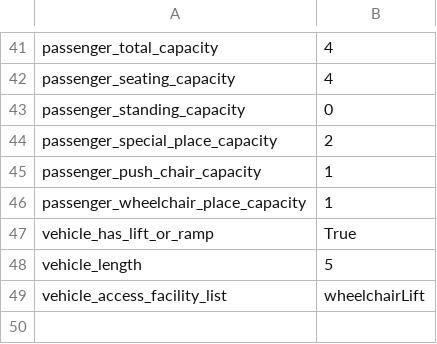
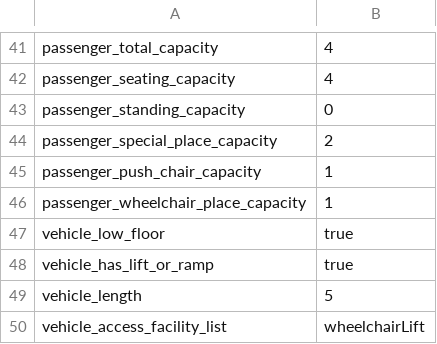
Before and after one commit to flevonald/netex-flex, a CSV file: config_FlexRRReis_RH.csv, drawn as a sheet; only a part is shown, gaps mark what is left out.

```diff
--- a/config_FlexRRReis_RH.csv
+++ b/config_FlexRRReis_RH.csv
@@ -46,3 +46,4 @@ passenger_push_chair_capacity;1
 passenger_wheelchair_place_capacity;1
-vehicle_has_lift_or_ramp;True
+vehicle_low_floor;true
+vehicle_has_lift_or_ramp;true
 vehicle_length;5
```
Also changed, not shown: config_FlexRRReisFlevoland.csv, 3 other files.
